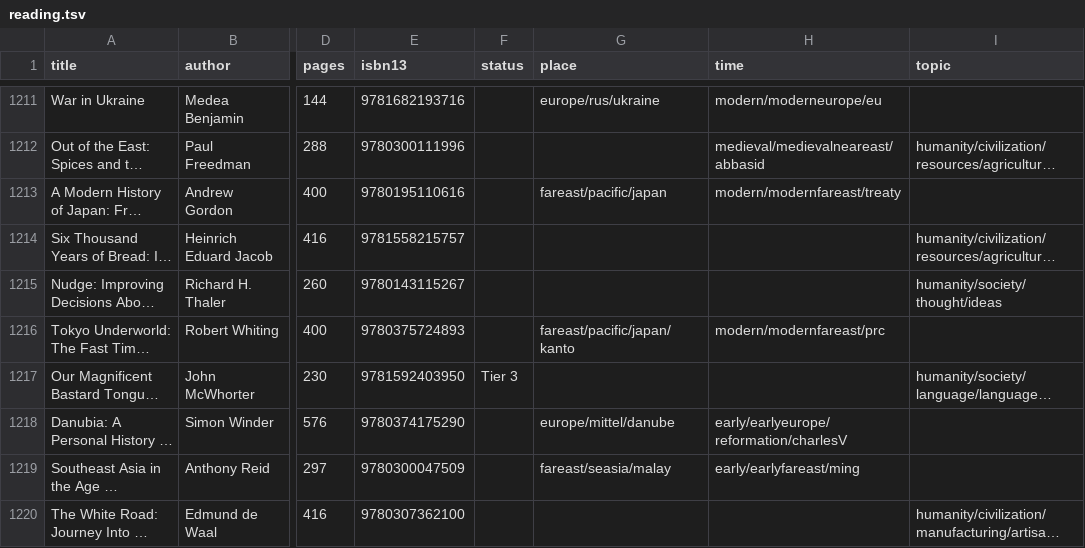
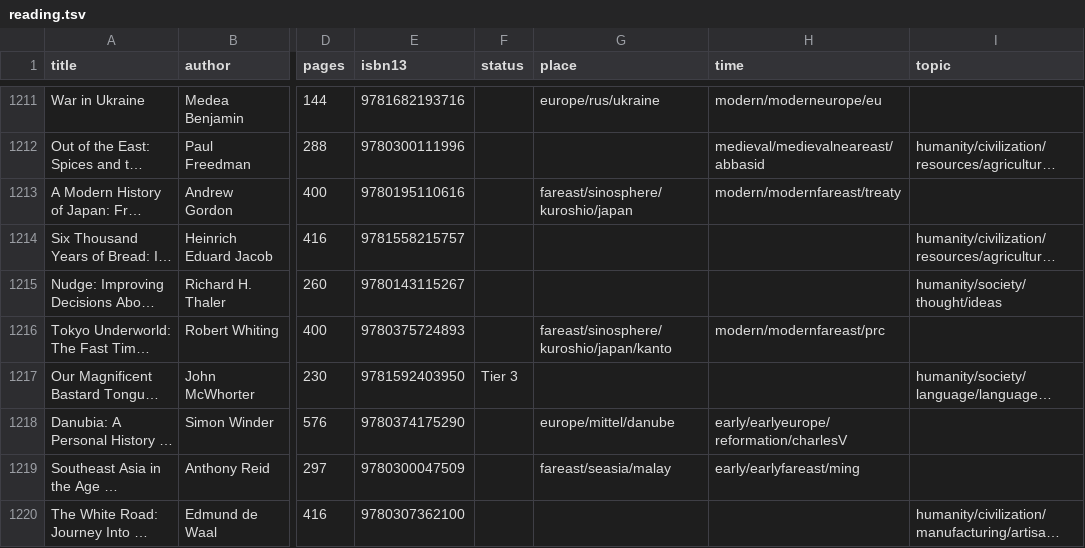
Before and after one commit to jpmor/site, a TSV file: docs/static/reading.tsv, drawn as a sheet; only a part is shown, gaps mark what is left out; long unchanged cells end in …; the diff covers the shown part only; the diff names each change by its address in the sheet, - before the commit and + after, or states it on an @@ line.

```diff
--- a/docs/static/reading.tsv
+++ b/docs/static/reading.tsv
-G1213 (place): fareast/pacific/japan
+G1213 (place): fareast/sinosphere/kuroshio/japan
-G1216 (place): fareast/pacific/japan/kanto
+G1216 (place): fareast/sinosphere/kuroshio/japan/kanto
```
Also changed, not shown: 3 added rows and 91 edited cells elsewhere in this file, 2 other files.
